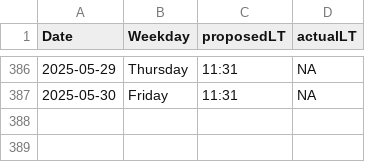
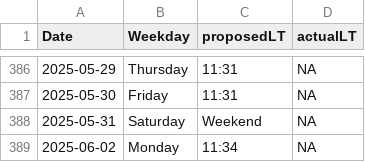
Before and after one commit to LeaSeep/LunchTime, a CSV file: shinyApp/www/LunchTimeOverview.csv, drawn as a sheet; only a part is shown, gaps mark what is left out.

Commit message:
Update the times to eat

```diff
--- a/shinyApp/www/LunchTimeOverview.csv
+++ b/shinyApp/www/LunchTimeOverview.csv
@@ -387 +387,3 @@ Date, Weekday, proposedLT, actualLT
 2025-05-30,Friday,11:31,NA
+2025-05-31,Saturday,Weekend,NA
+2025-06-02,Monday,11:34,NA
```
